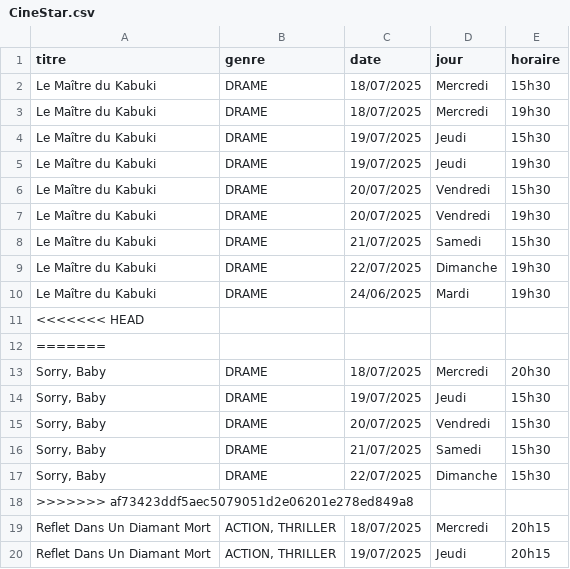
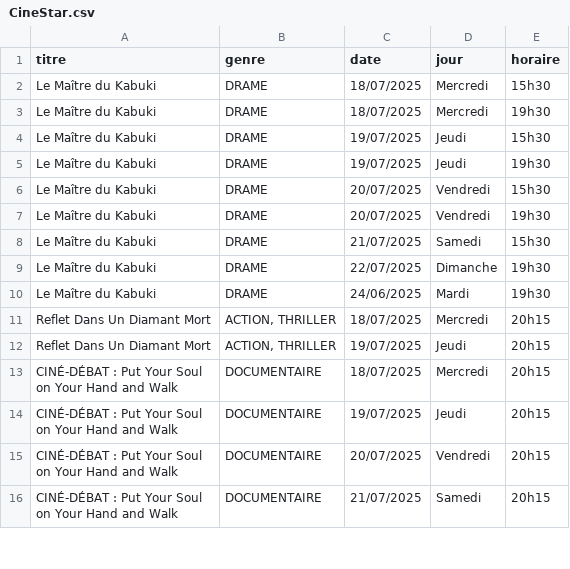
Before and after one commit to Nidals17/Strasbourg-Cinema-Project, a CSV file: data_movies/CineStar.csv, drawn as a sheet; only a part is shown; the shorter side is filled out with more unchanged rows; the diff names each change by its address in the sheet, - before the commit and + after, or states it on an @@ line.

```diff
--- a/data_movies/CineStar.csv
+++ b/data_movies/CineStar.csv
-row 11: <<<<<<< HEAD
-row 12: =======
-row 13: Sorry, Baby | DRAME | 18/07/2025 | Mercredi | 20h30
-row 14: Sorry, Baby | DRAME | 19/07/2025 | Jeudi | 15h30
-row 15: Sorry, Baby | DRAME | 20/07/2025 | Vendredi | 15h30
-row 16: Sorry, Baby | DRAME | 21/07/2025 | Samedi | 15h30
-row 17: Sorry, Baby | DRAME | 22/07/2025 | Dimanche | 15h30
-row 18: >>>>>>> af73423ddf5aec5079051d2e06201e278ed849a8
```
Also changed, not shown: data_movies/UGC.csv.
